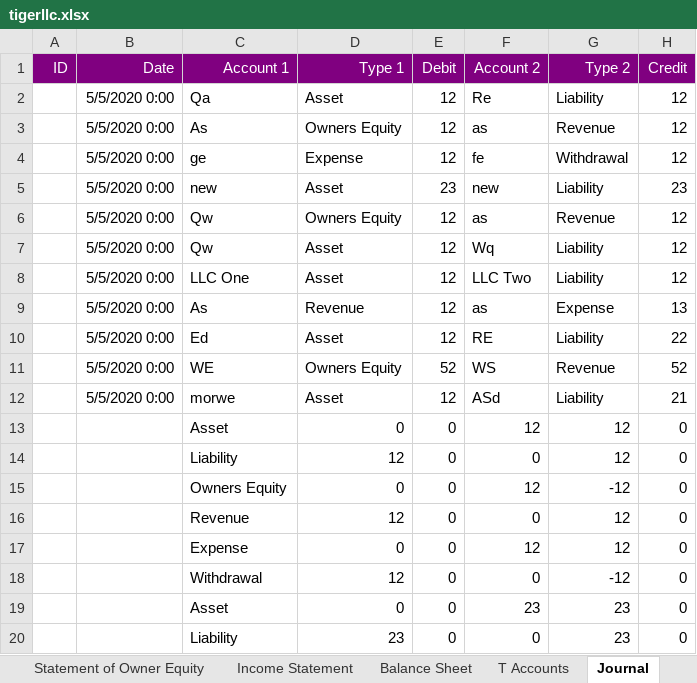
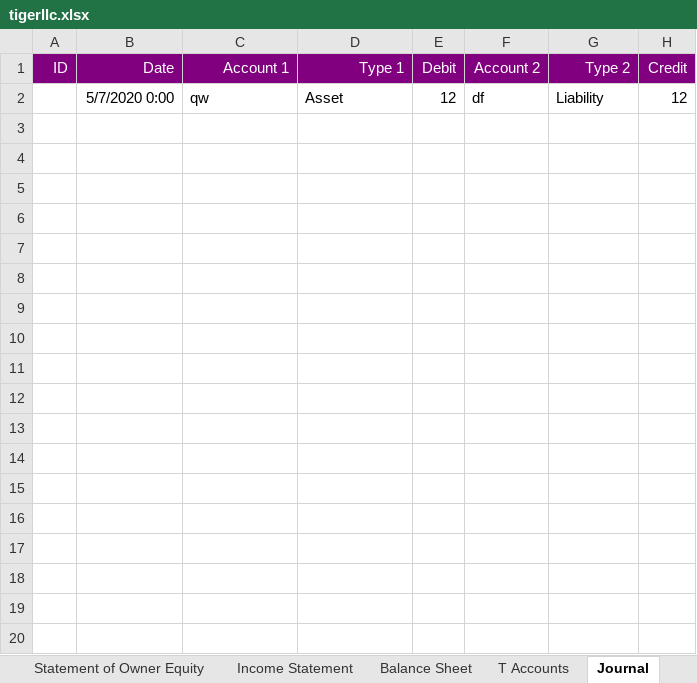
Before and after one commit to LeapLogTeam/leaplog, an Excel workbook: LeapLog/bin/Debug/netcoreapp3.1/tigerllc.xlsx, sheet Journal, drawn as a sheet; only a part is shown; values as stored, in another font and other column widths than the file's, no borders; removed rows and columns are numbered as before the commit, all else as after; the diff covers the shown part only; the diff names each change by its address in the sheet, - before the commit and + after, or states it on an @@ line.

```diff
--- a/LeapLog/bin/Debug/netcoreapp3.1/tigerllc.xlsx (sheet Journal)
+++ b/LeapLog/bin/Debug/netcoreapp3.1/tigerllc.xlsx (sheet Journal)
-row 2:  | 5/5/2020 0:00 | Qa | Asset | 12 | Re | Liability | 12
-row 3:  | 5/5/2020 0:00 | As | Owners Equity | 12 | as | Revenue | 12
-row 4:  | 5/5/2020 0:00 | ge | Expense | 12 | fe | Withdrawal | 12
-row 5:  | 5/5/2020 0:00 | new | Asset | 23 | new | Liability | 23
-row 6:  | 5/5/2020 0:00 | Qw | Owners Equity | 12 | as | Revenue | 12
-B2 (Date): 5/5/2020 0:00
+B2 (Date): 5/7/2020 0:00
-C2 (Account 1): Qw
+C2 (Account 1): qw
-F2 (Account 2): Wq
+F2 (Account 2): df
-row 8:  | 5/5/2020 0:00 | LLC One | Asset | 12 | LLC Two | Liability | 12
-row 9:  | 5/5/2020 0:00 | As | Revenue | 12 | as | Expense | 13
-row 10:  | 5/5/2020 0:00 | Ed | Asset | 12 | RE | Liability | 22
-row 11:  | 5/5/2020 0:00 | WE | Owners Equity | 52 | WS | Revenue | 52
-row 12:  | 5/5/2020 0:00 | morwe | Asset | 12 | ASd | Liability | 21
-row 13:  |  | Asset | 0 | 0 | 12 | 12 | 0
-row 14:  |  | Liability | 12 | 0 | 0 | 12 | 0
-row 15:  |  | Owners Equity | 0 | 0 | 12 | -12 | 0
-row 16:  |  | Revenue | 12 | 0 | 0 | 12 | 0
-row 17:  |  | Expense | 0 | 0 | 12 | 12 | 0
-row 18:  |  | Withdrawal | 12 | 0 | 0 | -12 | 0
-row 19:  |  | Asset | 0 | 0 | 23 | 23 | 0
-row 20:  |  | Liability | 23 | 0 | 0 | 23 | 0
```
Also changed, not shown: 28 removed rows elsewhere in this sheet, sheet T Accounts, sheet Balance Sheet, sheet Income Statement, sheet Statement of Owner Equity, 14 other files.
